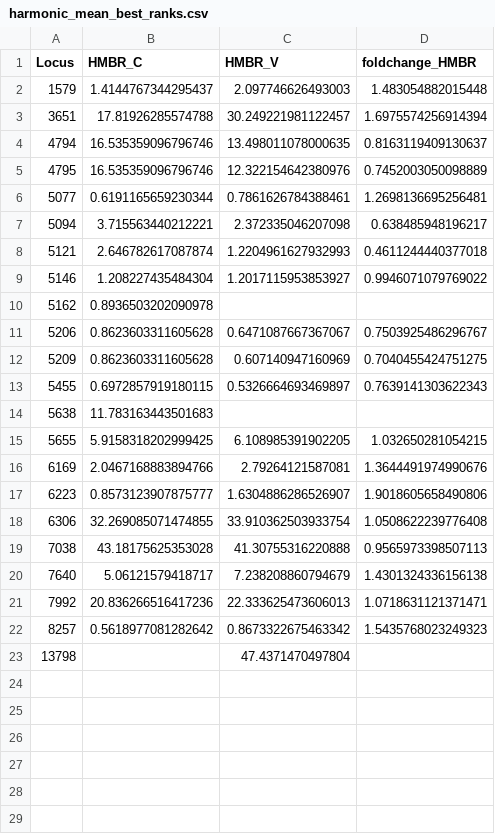
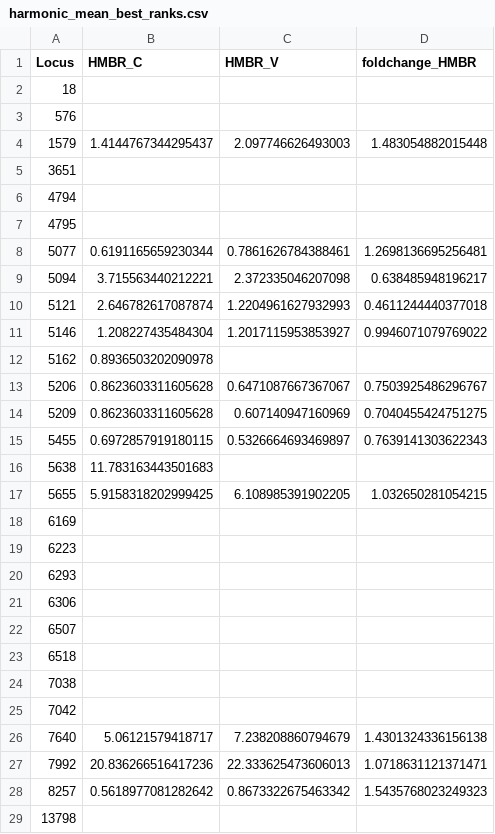
Before and after one commit to ewanwsmith/CD8scape, a CSV file: data/RSV_example/harmonic_mean_best_ranks.csv, drawn as a sheet.

```diff
--- a/data/RSV_example/harmonic_mean_best_ranks.csv
+++ b/data/RSV_example/harmonic_mean_best_ranks.csv
@@ -1,6 +1,8 @@
 Locus,HMBR_C,HMBR_V,foldchange_HMBR
+18,,,
+576,,,
 1579,1.4144767344295437,2.097746626493003,1.483054882015448
-3651,17.81926285574788,30.249221981122457,1.6975574256914394
-4794,16.535359096796746,13.498011078000635,0.8163119409130637
-4795,16.535359096796746,12.322154642380976,0.7452003050098889
+3651,,,
+4794,,,
+4795,,,
 5077,0.6191165659230344,0.7861626784388461,1.2698136695256481
@@ -15,6 +17,10 @@ Locus,HMBR_C,HMBR_V,foldchange_HMBR
 5655,5.9158318202999425,6.108985391902205,1.032650281054215
-6169,2.0467168883894766,2.79264121587081,1.3644491974990676
-6223,0.8573123907875777,1.6304886286526907,1.9018605658490806
-6306,32.269085071474855,33.910362503933754,1.0508622239776408
-7038,43.18175625353028,41.30755316220888,0.9565973398507113
+6169,,,
+6223,,,
+6293,,,
+6306,,,
+6507,,,
+6518,,,
+7038,,,
+7042,,,
 7640,5.06121579418717,7.238208860794679,1.4301324336156138
@@ -22,2 +28,2 @@ Locus,HMBR_C,HMBR_V,foldchange_HMBR
 8257,0.5618977081282642,0.8673322675463342,1.5435768023249323
-13798,,47.4371470497804,
+13798,,,
```
Also changed, not shown: data/RSV_example/best_ranks.csv, 3 other files.
